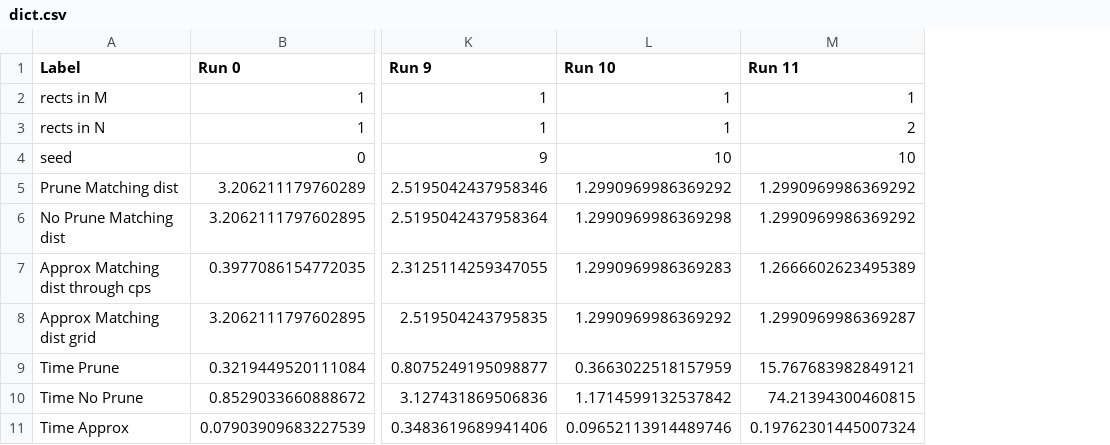
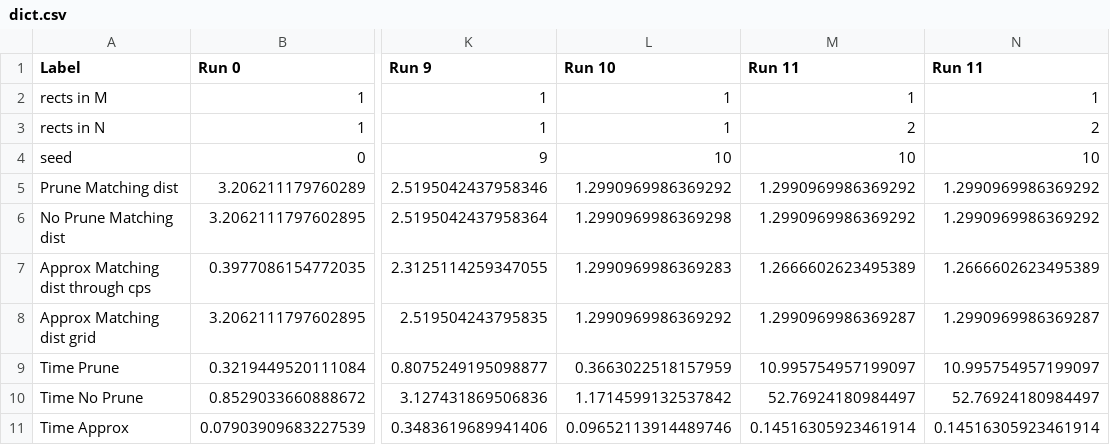
Before and after one commit to asilata/matching-distance-code, a CSV file: output/dict.csv, drawn as a sheet; only a part is shown, gaps mark what is left out; the diff names each change by its address in the sheet, - before the commit and + after, or states it on an @@ line.

```diff
--- a/output/dict.csv
+++ b/output/dict.csv
+column N (Run 11), rows 2-11: 1 | 2 | 10 | 1.2990969986369292 | 1.2990969986369292 | 1.2666602623495389 | 1.2990969986369287 | 10.995754957199097 | 52.76924180984497 | 0.14516305923461914
-M9 (Run 11): 15.767683982849121
+M9 (Run 11): 10.995754957199097
-M10 (Run 11): 74.21394300460815
+M10 (Run 11): 52.76924180984497
-M11 (Run 11): 0.19762301445007324
+M11 (Run 11): 0.14516305923461914
```
Also changed, not shown: output/socg/ _2v2_paired.csv, output/socg/ _2v2_unpaired.csv, 5 other files.
